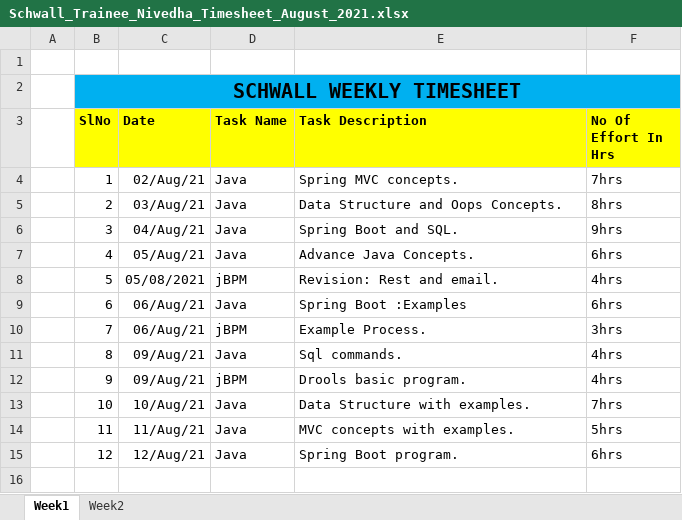
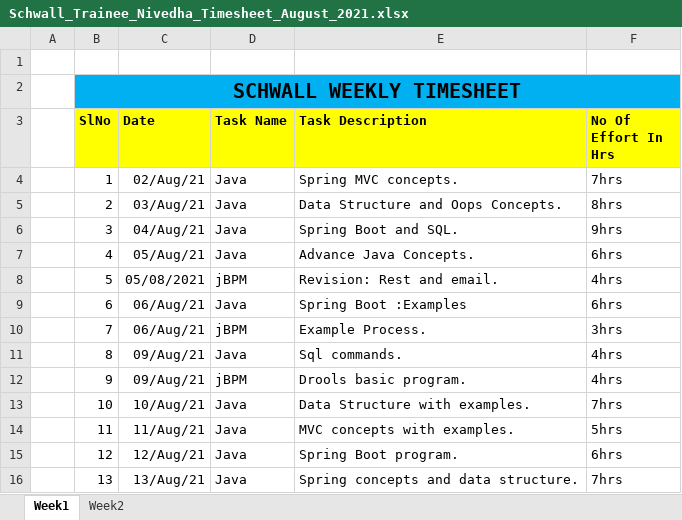
Before and after one commit to Surge-Technology/JavaTraining-Batch1, an Excel workbook: Nivedha/TimeSheet/Schwall_Trainee_Nivedha_Timesheet_August_2021.xlsx, sheet Week1, drawn as a sheet; values as stored, in another font and other column widths than the file's, no borders; the diff names each change by its address in the sheet, - before the commit and + after, or states it on an @@ line.

Commit message:
Timesheet update

```diff
--- a/Nivedha/TimeSheet/Schwall_Trainee_Nivedha_Timesheet_August_2021.xlsx (sheet Week1)
+++ b/Nivedha/TimeSheet/Schwall_Trainee_Nivedha_Timesheet_August_2021.xlsx (sheet Week1)
+row 16:  | 13 | 13/Aug/21 | Java | Spring concepts and data structure. | 7hrs
```
